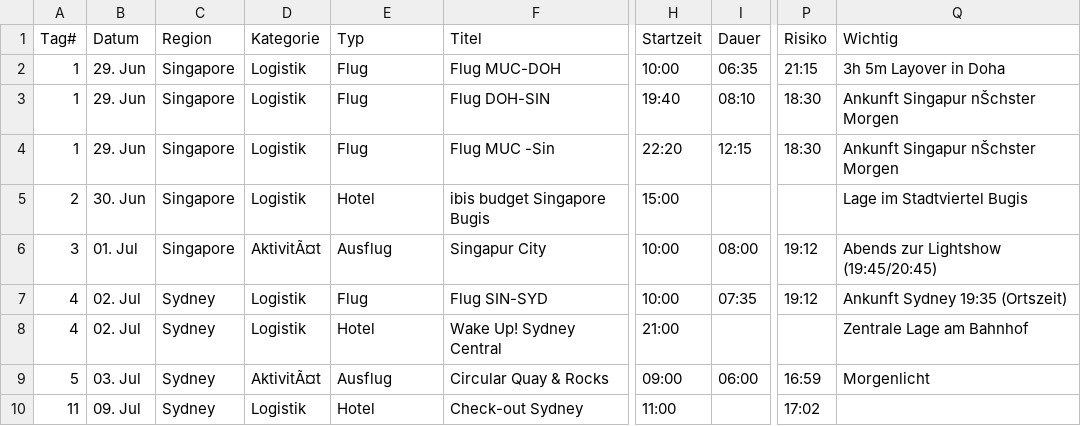
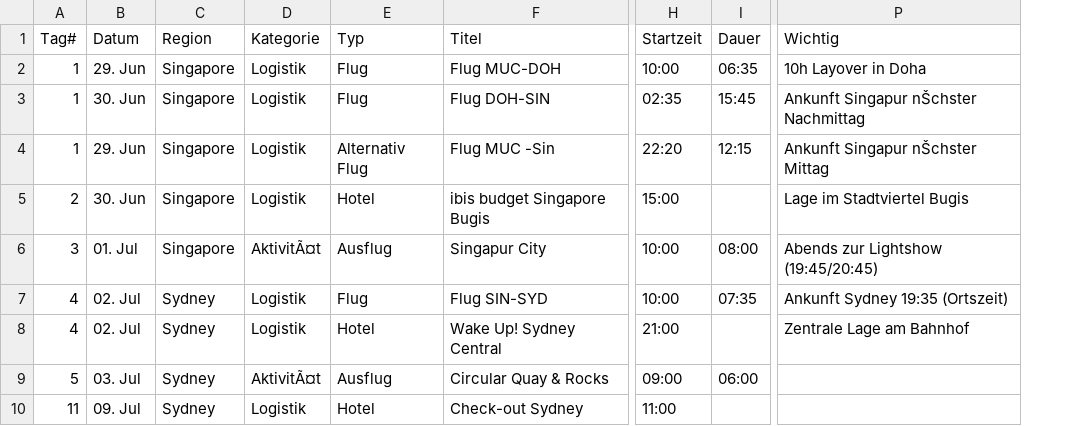
Before and after one commit to tripwaldo/patagonia, a CSV file: australien/trip_data.csv, drawn as a sheet; only a part is shown, gaps mark what is left out; removed rows and columns are numbered as before the commit, all else as after; the diff names each change by its address in the sheet, - before the commit and + after, or states it on an @@ line.

```diff
--- a/australien/trip_data.csv
+++ b/australien/trip_data.csv
-column P (Risiko), rows 2-10: 21:15 | 18:30 | 18:30 |  | 19:12 | 19:12 |  | 16:59 | 17:02
-P2 (Wichtig): 3h 5m Layover in Doha
+P2 (Wichtig): 10h Layover in Doha
-B3 (Datum): 29. Jun
+B3 (Datum): 30. Jun
-H3 (Startzeit): 19:40
+H3 (Startzeit): 02:35
-I3 (Dauer): 08:10
+I3 (Dauer): 15:45
-P3 (Wichtig): Ankunft Singapur nŠchster Morgen
+P3 (Wichtig): Ankunft Singapur nŠchster Nachmittag
-E4 (Typ): Flug
+E4 (Typ): Alternativ Flug
-P4 (Wichtig): Ankunft Singapur nŠchster Morgen
+P4 (Wichtig): Ankunft Singapur nŠchster Mittag
-P9 (Wichtig): Morgenlicht
+P9 (Wichtig): (empty)
```
Also changed, not shown: 1 other file.
